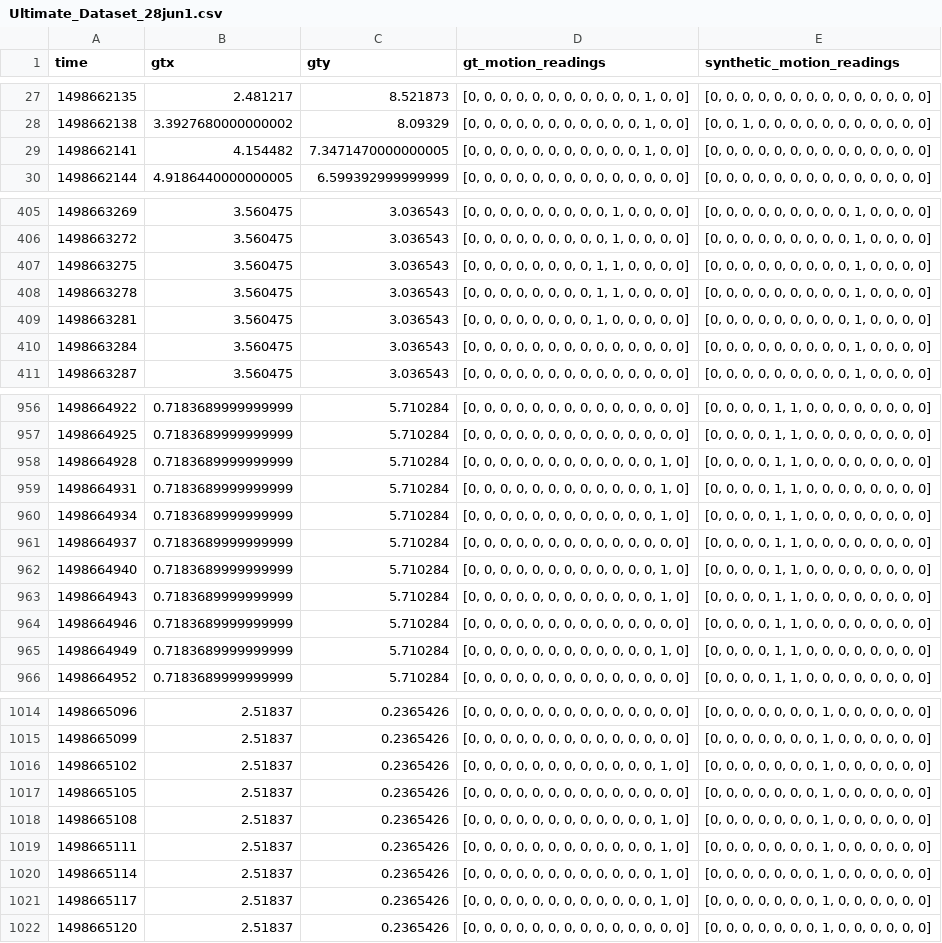
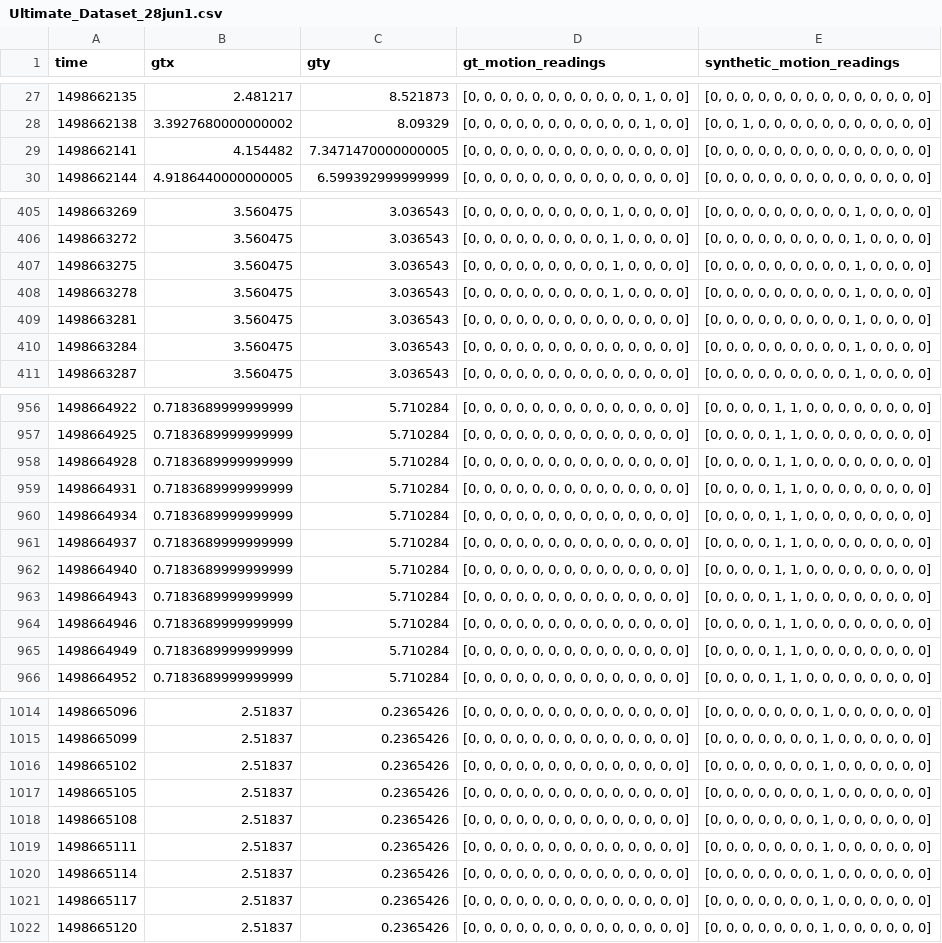
Before and after one commit to shadangolestan/Simulation-Based-deployment-configuration-of-smart-indoor-spaces, a CSV file: Server Side Codes/Version 2.0/Data/Results/Ultimate_Dataset_28jun1.csv, drawn as a sheet; only a part is shown, gaps mark what is left out; the diff covers the shown part only.

```diff
--- a/Server Side Codes/Version 2.0/Data/Results/Ultimate_Dataset_28jun1.csv
+++ b/Server Side Codes/Version 2.0/Data/Results/Ultimate_Dataset_28jun1.csv
@@ -28,3 +28,3 @@ time,gtx,gty,gt_motion_readings,synthetic_motion_readings
 1498662138,3.3927680000000002,8.09329,"[0, 0, 0, 0, 0, 0, 0, 0, 0, 0, 0, 1, 0, 0]","[0, 0, 1, 0, 0, 0, 0, 0, 0, 0, 0, 0, 0, 0]"
-1498662141,4.154482,7.3471470000000005,"[0, 0, 0, 0, 0, 0, 0, 0, 0, 0, 0, 1, 0, 0]","[0, 0, 0, 0, 0, 0, 0, 0, 0, 0, 0, 0, 0, 0]"
+1498662141,4.154482,7.3471470000000005,"[0, 0, 0, 0, 0, 0, 0, 0, 0, 0, 0, 0, 0, 0]","[0, 0, 0, 0, 0, 0, 0, 0, 0, 0, 0, 0, 0, 0]"
 1498662144,4.9186440000000005,6.599392999999999,"[0, 0, 0, 0, 0, 0, 0, 0, 0, 0, 0, 0, 0, 0]","[0, 0, 0, 0, 0, 0, 0, 0, 0, 0, 0, 0, 0, 0]"
@@ -406,5 +406,5 @@ time,gtx,gty,gt_motion_readings,synthetic_motion_readings
 1498663272,3.560475,3.036543,"[0, 0, 0, 0, 0, 0, 0, 0, 0, 1, 0, 0, 0, 0]","[0, 0, 0, 0, 0, 0, 0, 0, 0, 1, 0, 0, 0, 0]"
-1498663275,3.560475,3.036543,"[0, 0, 0, 0, 0, 0, 0, 0, 1, 1, 0, 0, 0, 0]","[0, 0, 0, 0, 0, 0, 0, 0, 0, 1, 0, 0, 0, 0]"
-1498663278,3.560475,3.036543,"[0, 0, 0, 0, 0, 0, 0, 0, 1, 1, 0, 0, 0, 0]","[0, 0, 0, 0, 0, 0, 0, 0, 0, 1, 0, 0, 0, 0]"
-1498663281,3.560475,3.036543,"[0, 0, 0, 0, 0, 0, 0, 0, 1, 0, 0, 0, 0, 0]","[0, 0, 0, 0, 0, 0, 0, 0, 0, 1, 0, 0, 0, 0]"
+1498663275,3.560475,3.036543,"[0, 0, 0, 0, 0, 0, 0, 0, 0, 1, 0, 0, 0, 0]","[0, 0, 0, 0, 0, 0, 0, 0, 0, 1, 0, 0, 0, 0]"
+1498663278,3.560475,3.036543,"[0, 0, 0, 0, 0, 0, 0, 0, 0, 1, 0, 0, 0, 0]","[0, 0, 0, 0, 0, 0, 0, 0, 0, 1, 0, 0, 0, 0]"
+1498663281,3.560475,3.036543,"[0, 0, 0, 0, 0, 0, 0, 0, 0, 0, 0, 0, 0, 0]","[0, 0, 0, 0, 0, 0, 0, 0, 0, 1, 0, 0, 0, 0]"
 1498663284,3.560475,3.036543,"[0, 0, 0, 0, 0, 0, 0, 0, 0, 0, 0, 0, 0, 0]","[0, 0, 0, 0, 0, 0, 0, 0, 0, 1, 0, 0, 0, 0]"
@@ -957,10 +957,10 @@ time,gtx,gty,gt_motion_readings,synthetic_motion_readings
 1498664925,0.7183689999999999,5.710284,"[0, 0, 0, 0, 0, 0, 0, 0, 0, 0, 0, 0, 0, 0]","[0, 0, 0, 0, 1, 1, 0, 0, 0, 0, 0, 0, 0, 0]"
-1498664928,0.7183689999999999,5.710284,"[0, 0, 0, 0, 0, 0, 0, 0, 0, 0, 0, 0, 1, 0]","[0, 0, 0, 0, 1, 1, 0, 0, 0, 0, 0, 0, 0, 0]"
-1498664931,0.7183689999999999,5.710284,"[0, 0, 0, 0, 0, 0, 0, 0, 0, 0, 0, 0, 1, 0]","[0, 0, 0, 0, 1, 1, 0, 0, 0, 0, 0, 0, 0, 0]"
-1498664934,0.7183689999999999,5.710284,"[0, 0, 0, 0, 0, 0, 0, 0, 0, 0, 0, 0, 1, 0]","[0, 0, 0, 0, 1, 1, 0, 0, 0, 0, 0, 0, 0, 0]"
+1498664928,0.7183689999999999,5.710284,"[0, 0, 0, 0, 0, 0, 0, 0, 0, 0, 0, 0, 0, 0]","[0, 0, 0, 0, 1, 1, 0, 0, 0, 0, 0, 0, 0, 0]"
+1498664931,0.7183689999999999,5.710284,"[0, 0, 0, 0, 0, 0, 0, 0, 0, 0, 0, 0, 0, 0]","[0, 0, 0, 0, 1, 1, 0, 0, 0, 0, 0, 0, 0, 0]"
+1498664934,0.7183689999999999,5.710284,"[0, 0, 0, 0, 0, 0, 0, 0, 0, 0, 0, 0, 0, 0]","[0, 0, 0, 0, 1, 1, 0, 0, 0, 0, 0, 0, 0, 0]"
 1498664937,0.7183689999999999,5.710284,"[0, 0, 0, 0, 0, 0, 0, 0, 0, 0, 0, 0, 0, 0]","[0, 0, 0, 0, 1, 1, 0, 0, 0, 0, 0, 0, 0, 0]"
-1498664940,0.7183689999999999,5.710284,"[0, 0, 0, 0, 0, 0, 0, 0, 0, 0, 0, 0, 1, 0]","[0, 0, 0, 0, 1, 1, 0, 0, 0, 0, 0, 0, 0, 0]"
-1498664943,0.7183689999999999,5.710284,"[0, 0, 0, 0, 0, 0, 0, 0, 0, 0, 0, 0, 1, 0]","[0, 0, 0, 0, 1, 1, 0, 0, 0, 0, 0, 0, 0, 0]"
+1498664940,0.7183689999999999,5.710284,"[0, 0, 0, 0, 0, 0, 0, 0, 0, 0, 0, 0, 0, 0]","[0, 0, 0, 0, 1, 1, 0, 0, 0, 0, 0, 0, 0, 0]"
+1498664943,0.7183689999999999,5.710284,"[0, 0, 0, 0, 0, 0, 0, 0, 0, 0, 0, 0, 0, 0]","[0, 0, 0, 0, 1, 1, 0, 0, 0, 0, 0, 0, 0, 0]"
 1498664946,0.7183689999999999,5.710284,"[0, 0, 0, 0, 0, 0, 0, 0, 0, 0, 0, 0, 0, 0]","[0, 0, 0, 0, 1, 1, 0, 0, 0, 0, 0, 0, 0, 0]"
-1498664949,0.7183689999999999,5.710284,"[0, 0, 0, 0, 0, 0, 0, 0, 0, 0, 0, 0, 1, 0]","[0, 0, 0, 0, 1, 1, 0, 0, 0, 0, 0, 0, 0, 0]"
+1498664949,0.7183689999999999,5.710284,"[0, 0, 0, 0, 0, 0, 0, 0, 0, 0, 0, 0, 0, 0]","[0, 0, 0, 0, 1, 1, 0, 0, 0, 0, 0, 0, 0, 0]"
 1498664952,0.7183689999999999,5.710284,"[0, 0, 0, 0, 0, 0, 0, 0, 0, 0, 0, 0, 0, 0]","[0, 0, 0, 0, 1, 1, 0, 0, 0, 0, 0, 0, 0, 0]"
@@ -1015,8 +1015,8 @@ time,gtx,gty,gt_motion_readings,synthetic_motion_readings
 1498665099,2.51837,0.2365426,"[0, 0, 0, 0, 0, 0, 0, 0, 0, 0, 0, 0, 0, 0]","[0, 0, 0, 0, 0, 0, 0, 1, 0, 0, 0, 0, 0, 0]"
-1498665102,2.51837,0.2365426,"[0, 0, 0, 0, 0, 0, 0, 0, 0, 0, 0, 0, 1, 0]","[0, 0, 0, 0, 0, 0, 0, 1, 0, 0, 0, 0, 0, 0]"
+1498665102,2.51837,0.2365426,"[0, 0, 0, 0, 0, 0, 0, 0, 0, 0, 0, 0, 0, 0]","[0, 0, 0, 0, 0, 0, 0, 1, 0, 0, 0, 0, 0, 0]"
 1498665105,2.51837,0.2365426,"[0, 0, 0, 0, 0, 0, 0, 0, 0, 0, 0, 0, 0, 0]","[0, 0, 0, 0, 0, 0, 0, 1, 0, 0, 0, 0, 0, 0]"
-1498665108,2.51837,0.2365426,"[0, 0, 0, 0, 0, 0, 0, 0, 0, 0, 0, 0, 1, 0]","[0, 0, 0, 0, 0, 0, 0, 1, 0, 0, 0, 0, 0, 0]"
-1498665111,2.51837,0.2365426,"[0, 0, 0, 0, 0, 0, 0, 0, 0, 0, 0, 0, 1, 0]","[0, 0, 0, 0, 0, 0, 0, 1, 0, 0, 0, 0, 0, 0]"
-1498665114,2.51837,0.2365426,"[0, 0, 0, 0, 0, 0, 0, 0, 0, 0, 0, 0, 1, 0]","[0, 0, 0, 0, 0, 0, 0, 1, 0, 0, 0, 0, 0, 0]"
-1498665117,2.51837,0.2365426,"[0, 0, 0, 0, 0, 0, 0, 0, 0, 0, 0, 0, 1, 0]","[0, 0, 0, 0, 0, 0, 0, 1, 0, 0, 0, 0, 0, 0]"
+1498665108,2.51837,0.2365426,"[0, 0, 0, 0, 0, 0, 0, 0, 0, 0, 0, 0, 0, 0]","[0, 0, 0, 0, 0, 0, 0, 1, 0, 0, 0, 0, 0, 0]"
+1498665111,2.51837,0.2365426,"[0, 0, 0, 0, 0, 0, 0, 0, 0, 0, 0, 0, 0, 0]","[0, 0, 0, 0, 0, 0, 0, 1, 0, 0, 0, 0, 0, 0]"
+1498665114,2.51837,0.2365426,"[0, 0, 0, 0, 0, 0, 0, 0, 0, 0, 0, 0, 0, 0]","[0, 0, 0, 0, 0, 0, 0, 1, 0, 0, 0, 0, 0, 0]"
+1498665117,2.51837,0.2365426,"[0, 0, 0, 0, 0, 0, 0, 0, 0, 0, 0, 0, 0, 0]","[0, 0, 0, 0, 0, 0, 0, 1, 0, 0, 0, 0, 0, 0]"
 1498665120,2.51837,0.2365426,"[0, 0, 0, 0, 0, 0, 0, 0, 0, 0, 0, 0, 0, 0]","[0, 0, 0, 0, 0, 0, 0, 1, 0, 0, 0, 0, 0, 0]"
```
Also changed, not shown: 34 edited cells elsewhere in this file, 1 other file.
